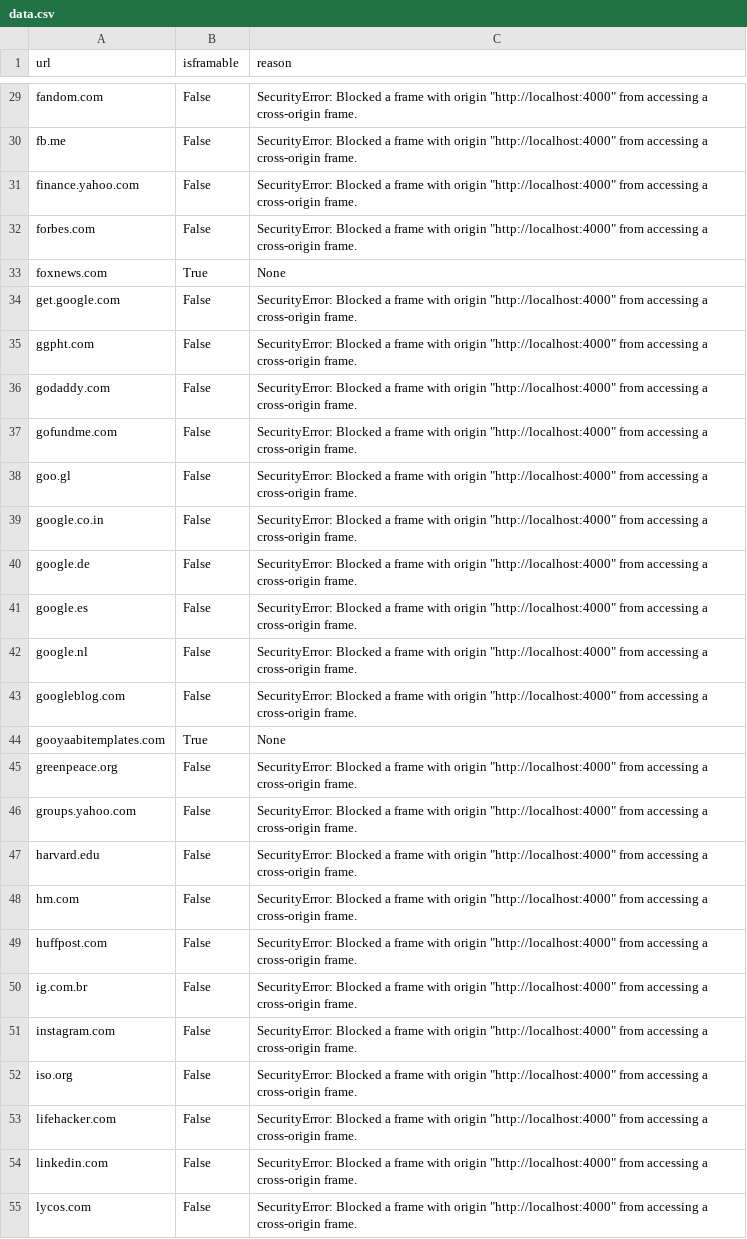
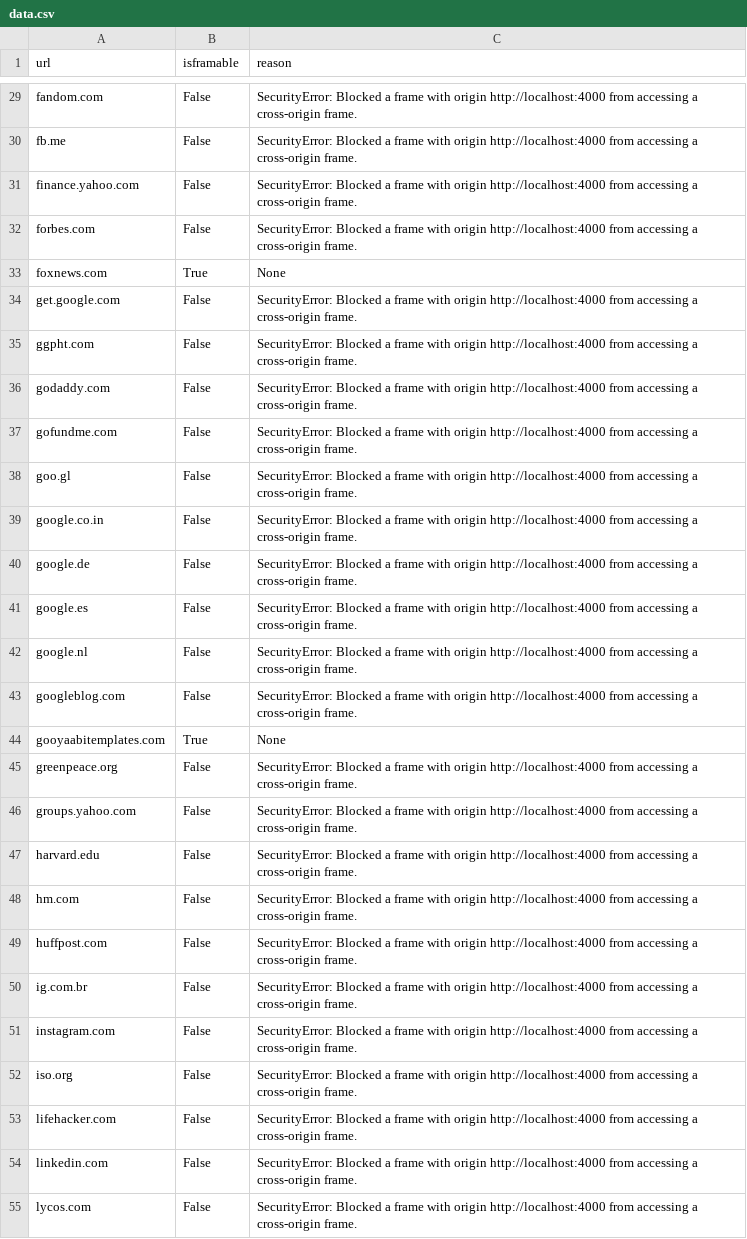
Before and after one commit to phonedude/cs595-s21, a CSV file: assignments/jayanetti/4/data.csv, drawn as a sheet; only a part is shown, gaps mark what is left out; the diff covers the shown part only; the diff names each change by its address in the sheet, - before the commit and + after, or states it on an @@ line.

```diff
--- a/assignments/jayanetti/4/data.csv
+++ b/assignments/jayanetti/4/data.csv
-C29:C32 (reason): …with origin "http://localhost:4000" from accessing…
+C29:C32 (reason): …with origin http://localhost:4000 from accessing…
-C34:C43 (reason): …with origin "http://localhost:4000" from accessing…
+C34:C43 (reason): …with origin http://localhost:4000 from accessing…
-C45:C55 (reason): …with origin "http://localhost:4000" from accessing…
+C45:C55 (reason): …with origin http://localhost:4000 from accessing…
```
Also changed, not shown: 62 edited cells elsewhere in this file.
